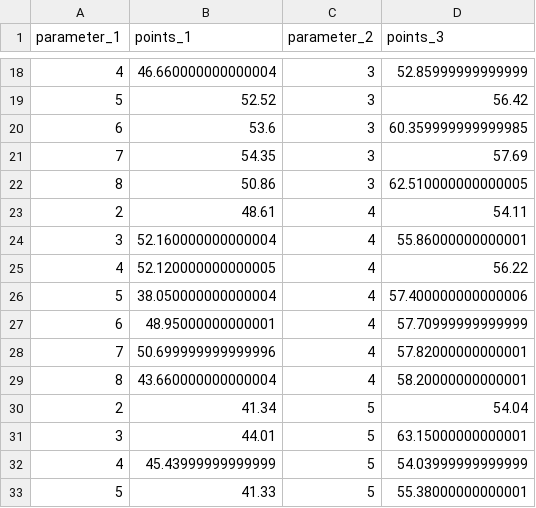
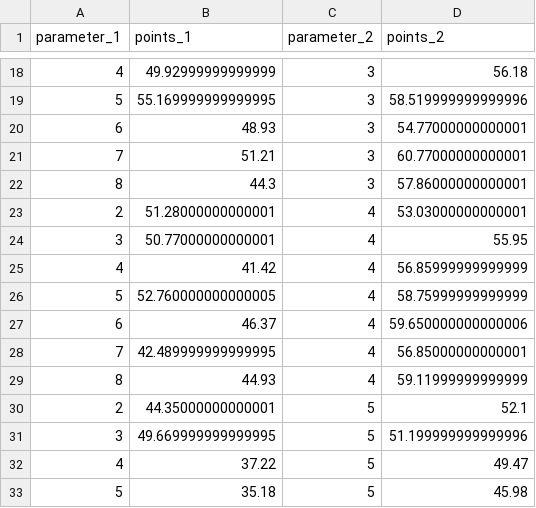
Before and after one commit to adho08/Prisoner-s-Dilemma, a CSV file: VBSA/data/results.csv, drawn as a sheet; only a part is shown, gaps mark what is left out; the diff covers the shown part only.

```diff
--- a/VBSA/data/results.csv
+++ b/VBSA/data/results.csv
@@ -1 +1 @@
-parameter_1, points_1, parameter_2, points_3
+parameter_1, points_1, parameter_2, points_2
@@ -18,16 +18,16 @@ parameter_1, points_1, parameter_2, points_3
-4, 46.660000000000004, 3, 52.85999999999999
-5, 52.52, 3, 56.42
-6, 53.6, 3, 60.359999999999985
-7, 54.35, 3, 57.69
-8, 50.86, 3, 62.510000000000005
-2, 48.61, 4, 54.11
-3, 52.160000000000004, 4, 55.86000000000001
-4, 52.120000000000005, 4, 56.22
-5, 38.050000000000004, 4, 57.400000000000006
-6, 48.95000000000001, 4, 57.70999999999999
-7, 50.699999999999996, 4, 57.82000000000001
-8, 43.660000000000004, 4, 58.20000000000001
-2, 41.34, 5, 54.04
-3, 44.01, 5, 63.15000000000001
-4, 45.43999999999999, 5, 54.03999999999999
-5, 41.33, 5, 55.38000000000001
+4, 49.92999999999999, 3, 56.18
+5, 55.169999999999995, 3, 58.519999999999996
+6, 48.93, 3, 54.77000000000001
+7, 51.21, 3, 60.77000000000001
+8, 44.3, 3, 57.86000000000001
+2, 51.28000000000001, 4, 53.03000000000001
+3, 50.77000000000001, 4, 55.95
+4, 41.42, 4, 56.85999999999999
+5, 52.760000000000005, 4, 58.75999999999999
+6, 46.37, 4, 59.650000000000006
+7, 42.489999999999995, 4, 56.85000000000001
+8, 44.93, 4, 59.11999999999999
+2, 44.35000000000001, 5, 52.1
+3, 49.669999999999995, 5, 51.199999999999996
+4, 37.22, 5, 49.47
+5, 35.18, 5, 45.98
```
Also changed, not shown: 66 edited cells elsewhere in this file, 1 other file.
